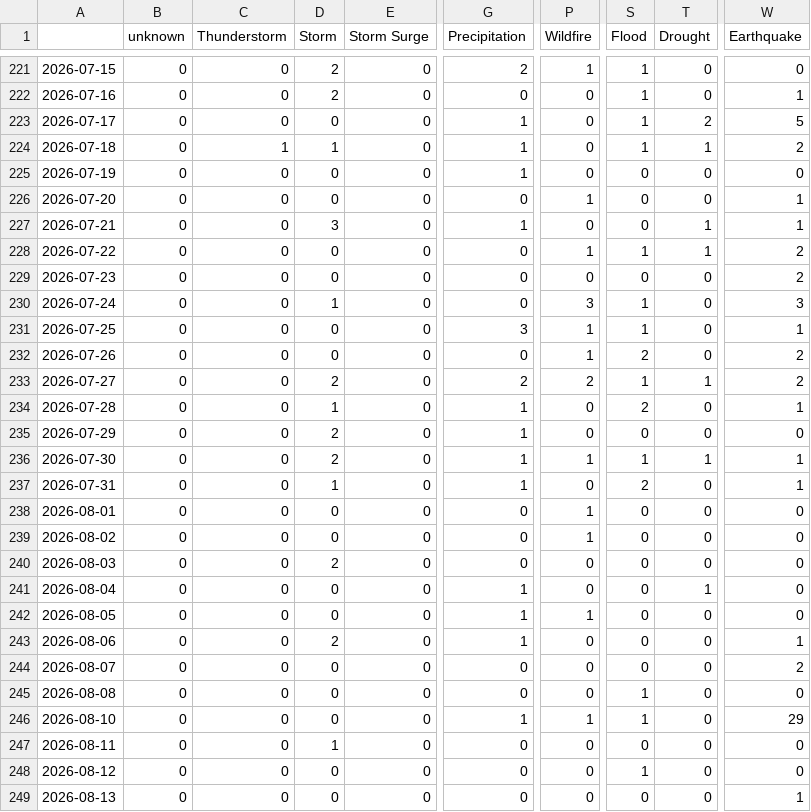
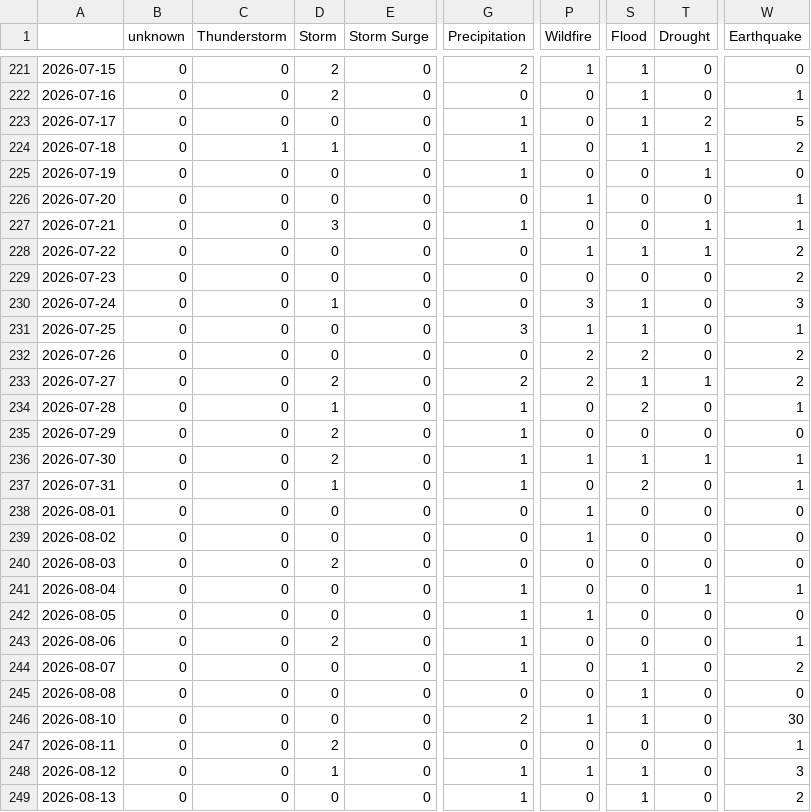
Before and after one commit to jannikdo28-news/spanishExtremes, a CSV file: csv/extremes_date.csv, drawn as a sheet; only a part is shown, gaps mark what is left out; the diff names each change by its address in the sheet, - before the commit and + after, or states it on an @@ line.

```diff
--- a/csv/extremes_date.csv
+++ b/csv/extremes_date.csv
-T225 (Drought): 0
+T225 (Drought): 1
-P232 (Wildfire): 1
+P232 (Wildfire): 2
-W241 (Earthquake): 0
+W241 (Earthquake): 1
-G244 (Precipitation): 0
+G244 (Precipitation): 1
-S244 (Flood): 0
+S244 (Flood): 1
-G246 (Precipitation): 1
+G246 (Precipitation): 2
-W246 (Earthquake): 29
+W246 (Earthquake): 30
-D247 (Storm): 1
+D247 (Storm): 2
-W247 (Earthquake): 0
+W247 (Earthquake): 1
-D248 (Storm): 0
+D248 (Storm): 1
-G248:G249 (Precipitation): 0
+G248:G249 (Precipitation): 1
-P248 (Wildfire): 0
+P248 (Wildfire): 1
-W248 (Earthquake): 0
+W248 (Earthquake): 3
-S249 (Flood): 0
+S249 (Flood): 1
-W249 (Earthquake): 1
+W249 (Earthquake): 2
```
Also changed, not shown: csv/feeds_date.csv, 5 other files.
